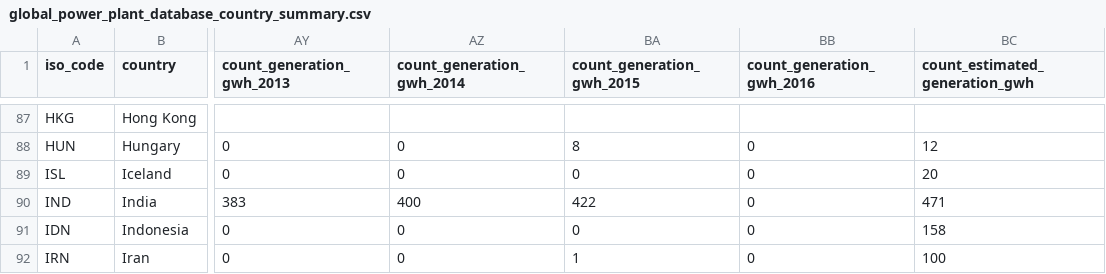
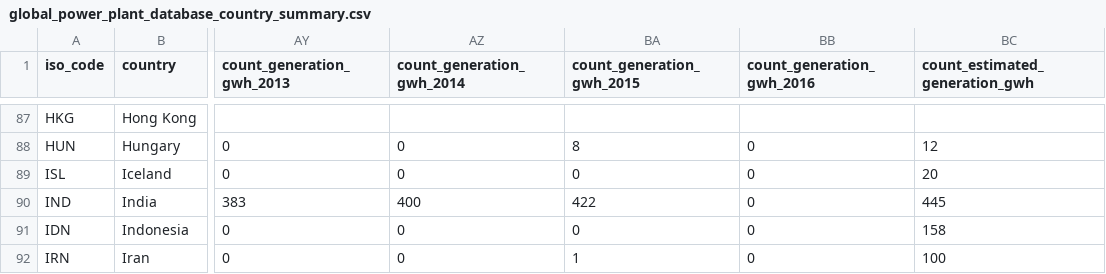
Before and after one commit to wri/global-power-plant-database, a CSV file: output_database/global_power_plant_database_country_summary.csv, drawn as a sheet; only a part is shown, gaps mark what is left out; the diff names each change by its address in the sheet, - before the commit and + after, or states it on an @@ line.

Commit message:
:bug: Fix zero-generation estimation bug for 2014
Bug: A plant with reported generation of 0 in 2014 could still be
submitted for generation estimation and yield a value in the
estimated generation field.

This commit fixes this bug. The only affected plants are in India.

Database Version: 1.0.5

```diff
--- a/output_database/global_power_plant_database_country_summary.csv
+++ b/output_database/global_power_plant_database_country_summary.csv
-BC90 (count_estimated_generation_gwh): 471
+BC90 (count_estimated_generation_gwh): 445
```
Also changed, not shown: 2 other files.
